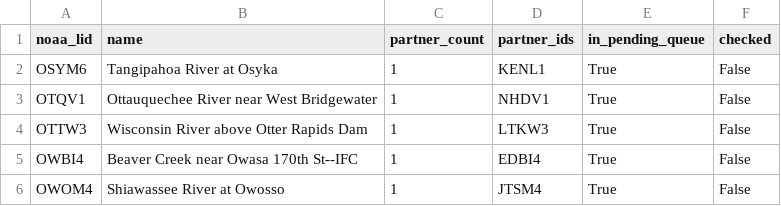
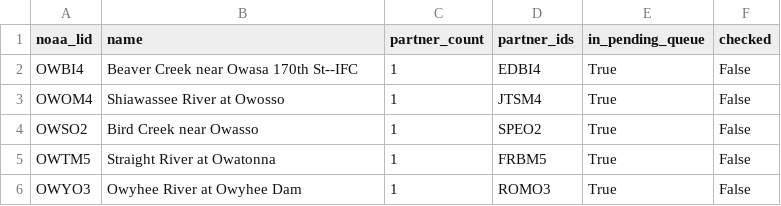
Before and after one commit to pbangiola/paddlersmap, a CSV file: data/network_audit/single_partner_endpoints.csv, drawn as a sheet; only a part is shown; the shorter side is filled out with more unchanged rows.

```diff
--- a/data/network_audit/single_partner_endpoints.csv
+++ b/data/network_audit/single_partner_endpoints.csv
@@ -1,5 +1,2 @@
 noaa_lid,name,partner_count,partner_ids,in_pending_queue,checked
-OSYM6,Tangipahoa River at Osyka,1,KENL1,True,False
-OTQV1,Ottauquechee River near West Bridgewater,1,NHDV1,True,False
-OTTW3,Wisconsin River above Otter Rapids Dam,1,LTKW3,True,False
 OWBI4,Beaver Creek near Owasa 170th St--IFC,1,EDBI4,True,False
```
Also changed, not shown: data/network_audit/unchecked_endpoints.csv, 3 other files.
